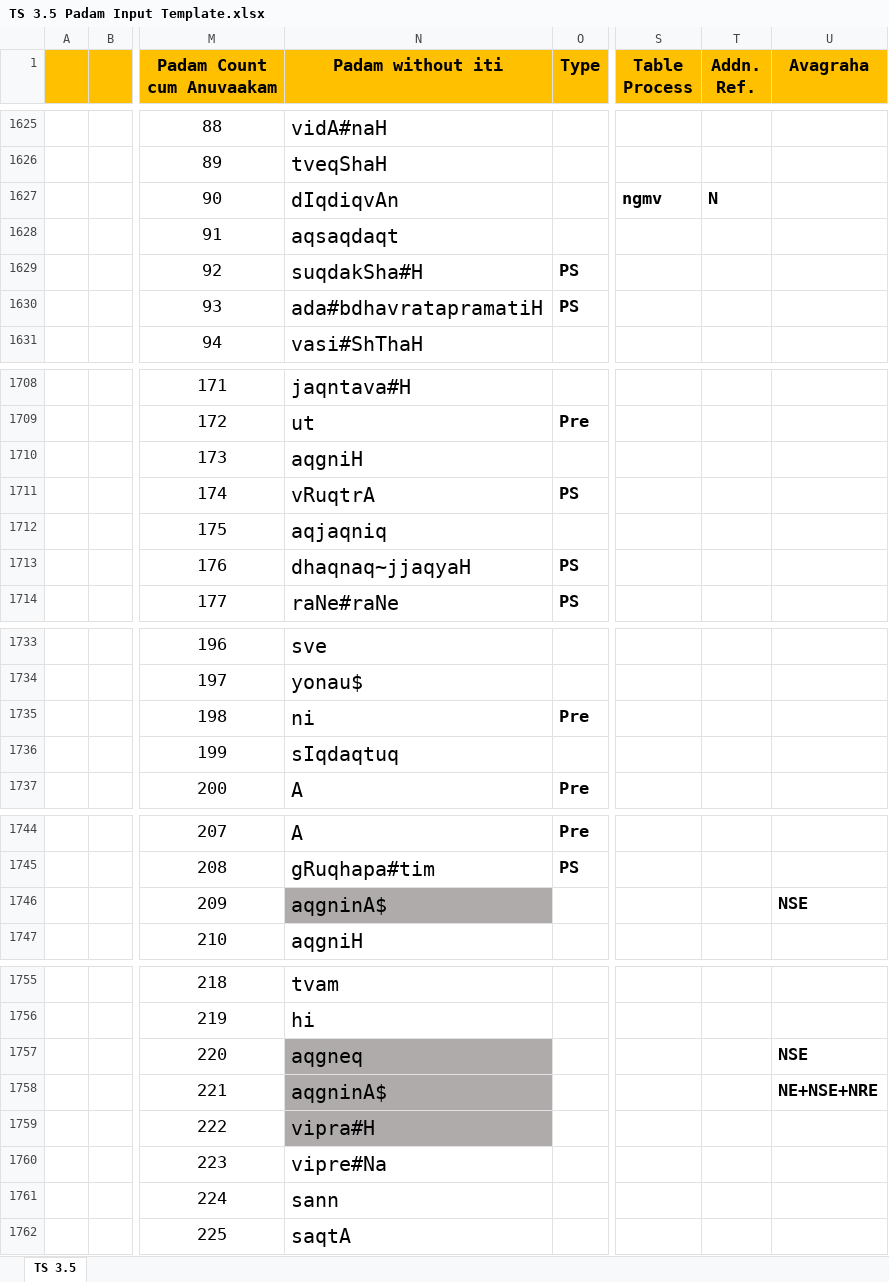
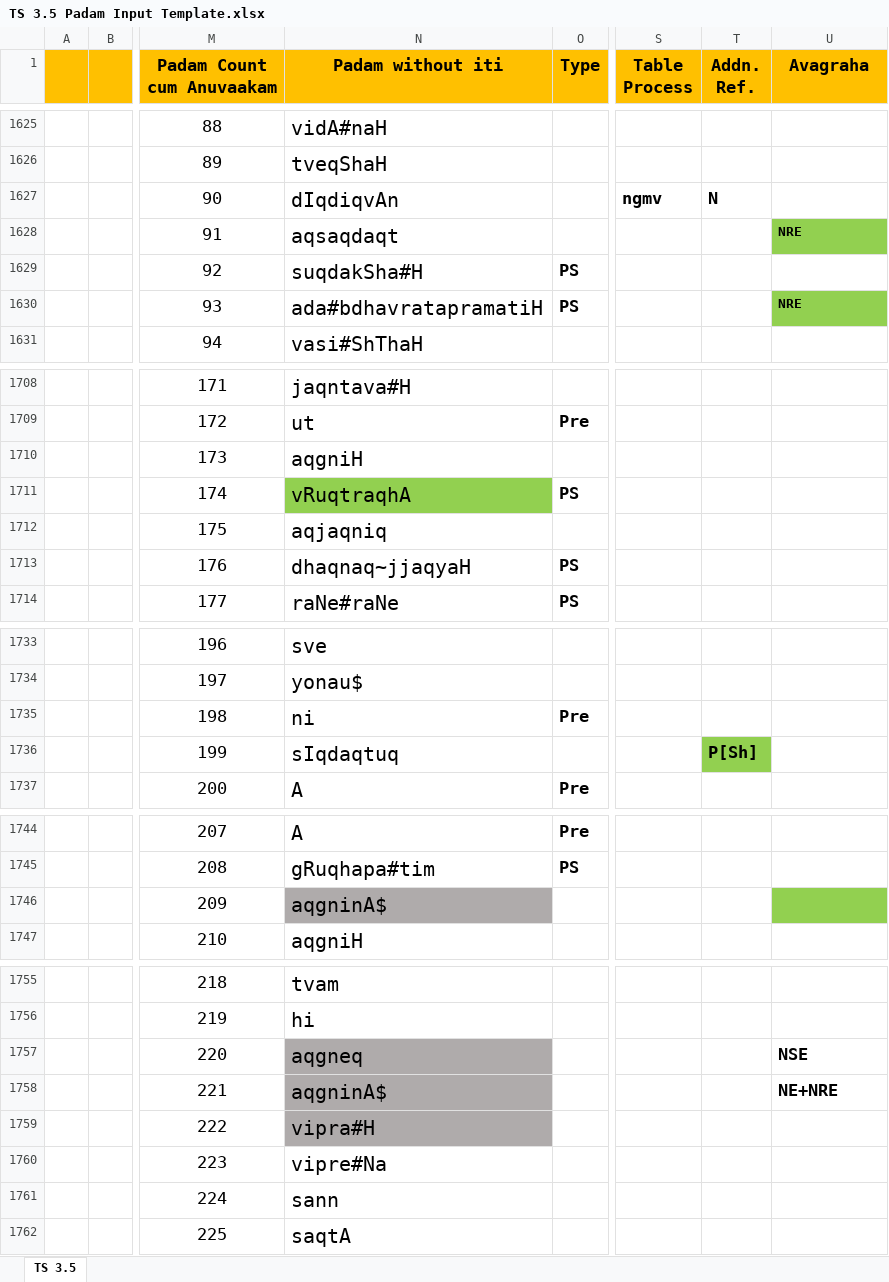
Before and after one commit to KYVeda/texts, an Excel workbook: TS Jatai Working/Padam Input Templates/TS 3.5 Padam Input Template.xlsx, sheet TS 3.5, drawn as a sheet; only a part is shown, gaps mark what is left out; values as stored, in another font and other column widths than the file's, no borders; the diff names each change by its address in the sheet, - before the commit and + after, or states it on an @@ line.

```diff
--- a/TS Jatai Working/Padam Input Templates/TS 3.5 Padam Input Template.xlsx (sheet TS 3.5)
+++ b/TS Jatai Working/Padam Input Templates/TS 3.5 Padam Input Template.xlsx (sheet TS 3.5)
-U1628 (Avagraha): (empty)
+U1628 (Avagraha): NRE
-U1628 fill: none
+U1628 fill: #92D050
-U1630 (Avagraha): (empty)
+U1630 (Avagraha): NRE
-U1630 fill: none
+U1630 fill: #92D050
-N1711 (Padam without iti): vRuqtrA
+N1711 (Padam without iti): vRuqtraqhA
-N1711 fill: none
+N1711 fill: #92D050
-T1736 (Addn. Ref.): (empty)
+T1736 (Addn. Ref.): P[Sh]
-T1736 fill: none
+T1736 fill: #92D050
-U1746 (Avagraha): NSE
+U1746 (Avagraha): (empty)
-U1746 fill: none
+U1746 fill: #92D050
-U1758 (Avagraha): NE+NSE+NRE
+U1758 (Avagraha): NE+NRE
```
Also changed, not shown: 7 other files.
